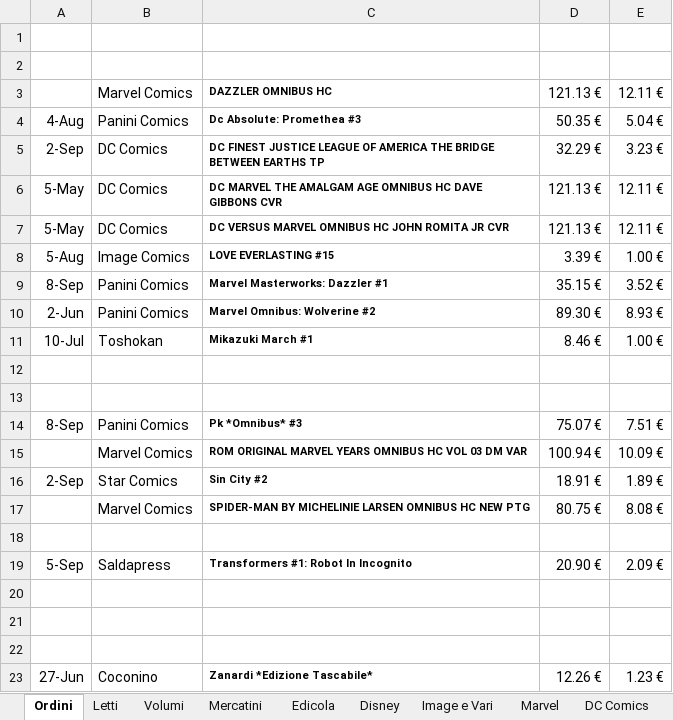
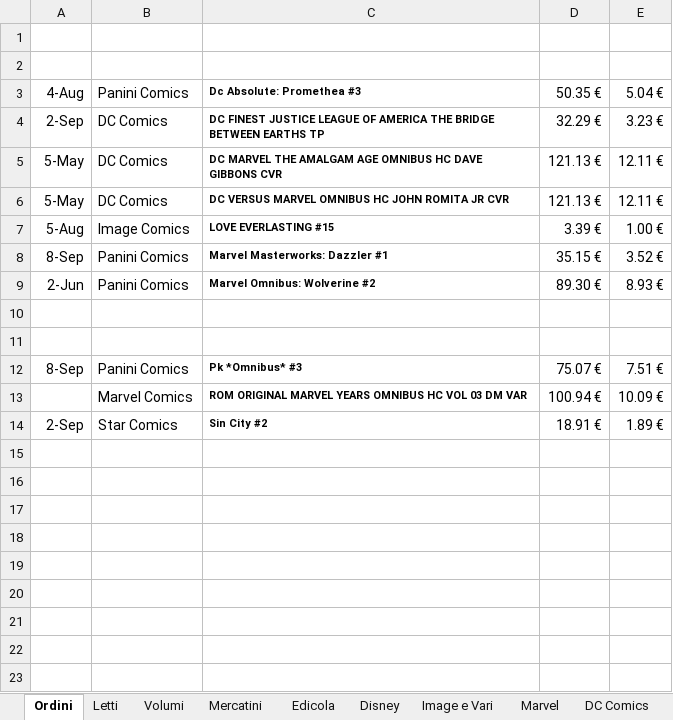
Before and after one commit to sorrentmutie/repoprivatafumetti, an Excel workbook: 00 - Spese..xlsx, sheet Ordini, drawn as a sheet; values as stored, in another font and other column widths than the file's, no borders; the diff names each change by its address in the sheet, - before the commit and + after, or states it on an @@ line.

```diff
--- a/00 - Spese..xlsx (sheet Ordini)
+++ b/00 - Spese..xlsx (sheet Ordini)
-row 3:  | Marvel Comics | DAZZLER OMNIBUS HC | 121.13 € | 12.11 €
-row 11: 10-Jul | Toshokan | Mikazuki March #1 | 8.46 € | 1.00 €
-row 17:  | Marvel Comics | SPIDER-MAN BY MICHELINIE LARSEN OMNIBUS HC NEW PTG | 80.75 € | 8.08 €
-row 18: (empty)
-row 19: 5-Sep | Saldapress | Transformers #1: Robot In Incognito | 20.90 € | 2.09 €
-row 20: (empty)
-row 21: (empty)
-row 22: (empty)
-row 23: 27-Jun | Coconino | Zanardi *Edizione Tascabile* | 12.26 € | 1.23 €
```
Also changed, not shown: sheet Letti, sheet Image e Vari, sheet Volumi, sheet Marvel, sheet Disney, sheet Manga, 3 more sheets, 07 Heroes.xlsx.
